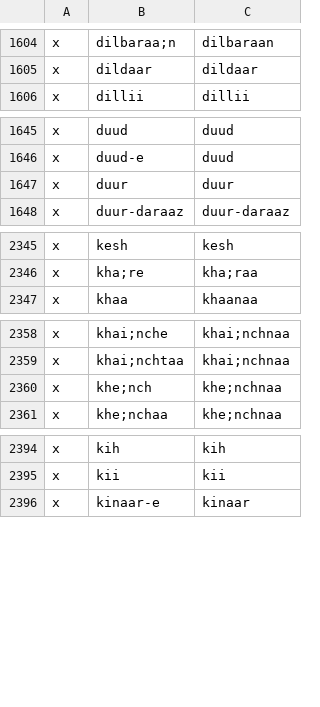
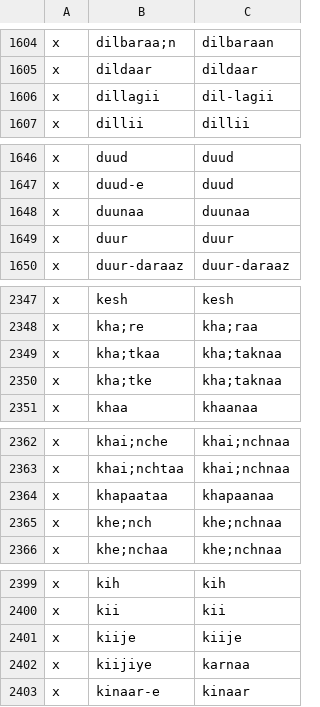
Before and after one commit to seanpue/ghalib-concordance, a CSV file: input/okay.csv, drawn as a sheet; only a part is shown, gaps mark what is left out; the diff covers the shown part only.

```diff
--- a/input/okay.csv
+++ b/input/okay.csv
@@ -1605,2 +1605,3 @@ x,dilbaraa;n,dilbaraan
 x,dildaar,dildaar
+x,dillagii,dil-lagii
 x,dillii,dillii
@@ -1646,2 +1647,3 @@ x,duud,duud
 x,duud-e,duud
+x,duunaa,duunaa
 x,duur,duur
@@ -2346,2 +2348,4 @@ x,kesh,kesh
 x,kha;re,kha;raa
+x,kha;tkaa,kha;taknaa
+x,kha;tke,kha;taknaa
 x,khaa,khaanaa
@@ -2359,2 +2363,3 @@ x,khai;nche,khai;nchnaa
 x,khai;nchtaa,khai;nchnaa
+x,khapaataa,khapaanaa
 x,khe;nch,khe;nchnaa
@@ -2395,2 +2400,4 @@ x,kih,kih
 x,kii,kii
+x,kiije,kiije
+x,kiijiye,karnaa
 x,kinaar-e,kinaar
```
Also changed, not shown: 8 added rows elsewhere in this file, input/verses.csv, output/tocheck.csv, 7 other files.
